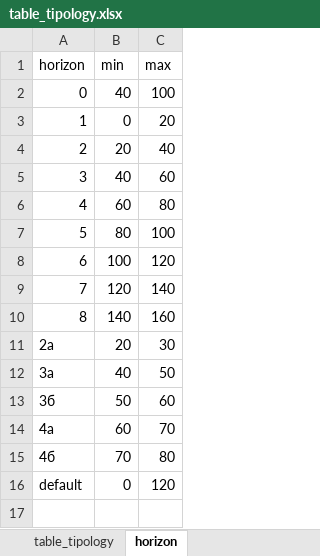
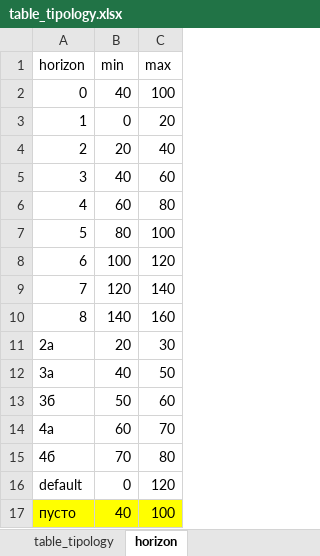
Before and after one commit to Kudesnick/raskopaem, an Excel workbook: input/table_tipology.xlsx, sheet horizon, drawn as a sheet; values as stored, in another font and other column widths than the file's, no borders; the diff names each change by its address in the sheet, - before the commit and + after, or states it on an @@ line.

```diff
--- a/input/table_tipology.xlsx (sheet horizon)
+++ b/input/table_tipology.xlsx (sheet horizon)
+row 17: пусто | 40 | 100
```
Also changed, not shown: sheet table_tipology, 1 other file.
